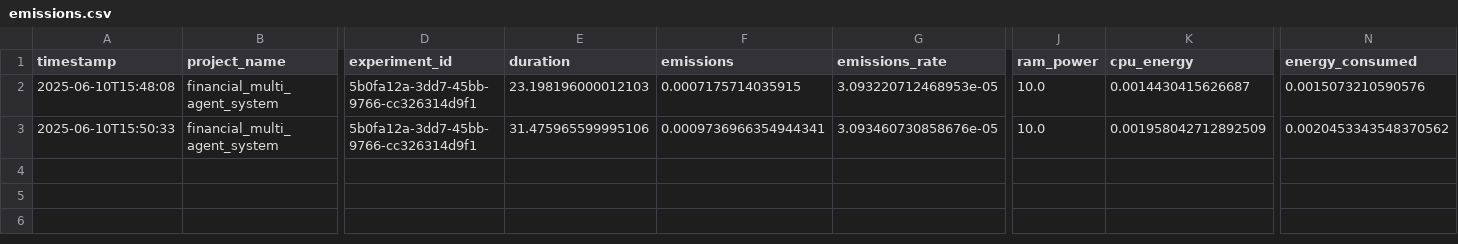
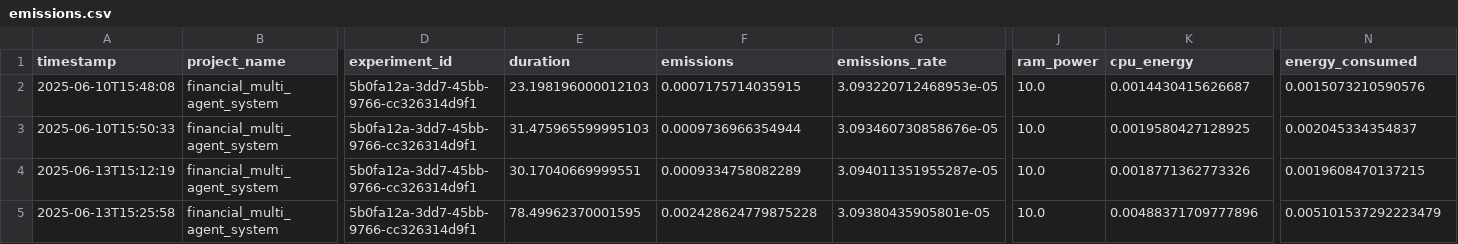
Before and after one commit to sumitisthename/Multi-Agent-FinancialAdvisor, a CSV file: emissions.csv, drawn as a sheet; only a part is shown, gaps mark what is left out; rows hold the shown columns only; the diff names each change by its address in the sheet, - before the commit and + after, or states it on an @@ line.

```diff
--- a/emissions.csv
+++ b/emissions.csv
-E3 (duration): 31.475965599995106
+E3 (duration): 31.475965599995103
-F3 (emissions): 0.0009736966354944341
+F3 (emissions): 0.0009736966354944
-K3 (cpu_energy): 0.001958042712892509
+K3 (cpu_energy): 0.0019580427128925
-N3 (energy_consumed): 0.0020453343548370562
+N3 (energy_consumed): 0.002045334354837
+row 4: 2025-06-13T15:12:19 | financial_multi_agent_system | 5b0fa12a-3dd7-45bb-9766-cc326314d9f1 | 30.17040669999551 | 0.0009334758082289 | 3.094011351955287e-05 | 10.0 | 0.0018771362773326 | 0.0019608470137215
+row 5: 2025-06-13T15:25:58 | financial_multi_agent_system | 5b0fa12a-3dd7-45bb-9766-cc326314d9f1 | 78.49962370001595 | 0.002428624779875228 | 3.09380435905801e-05 | 10.0 | 0.00488371709777896 | 0.005101537292223479
```
Also changed, not shown: 15 other files.
